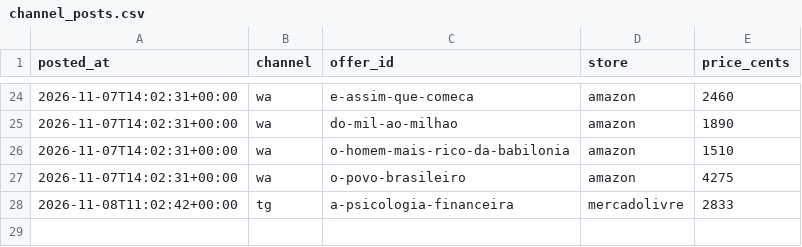
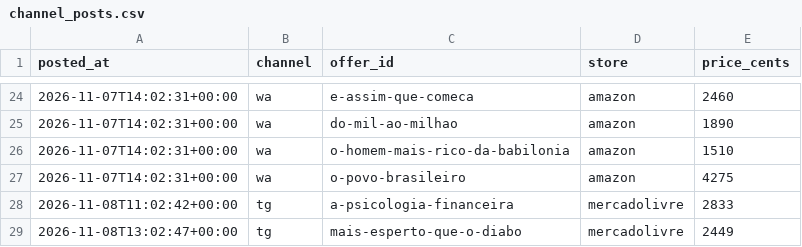
Before and after one commit to Elias-arruda/ofertaslivros.com, a CSV file: channel_posts.csv, drawn as a sheet; only a part is shown, gaps mark what is left out.

```diff
--- a/channel_posts.csv
+++ b/channel_posts.csv
@@ -28 +28,2 @@ posted_at,channel,offer_id,store,price_cents
 2026-11-08T11:02:42+00:00,tg,a-psicologia-financeira,mercadolivre,2833
+2026-11-08T13:02:47+00:00,tg,mais-esperto-que-o-diabo,mercadolivre,2449
```
